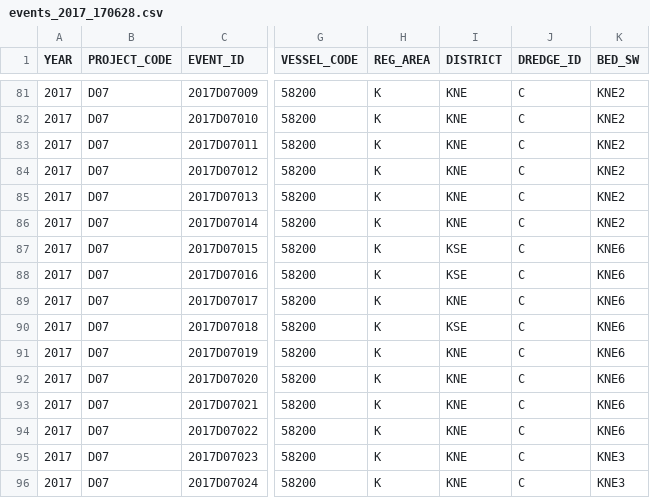
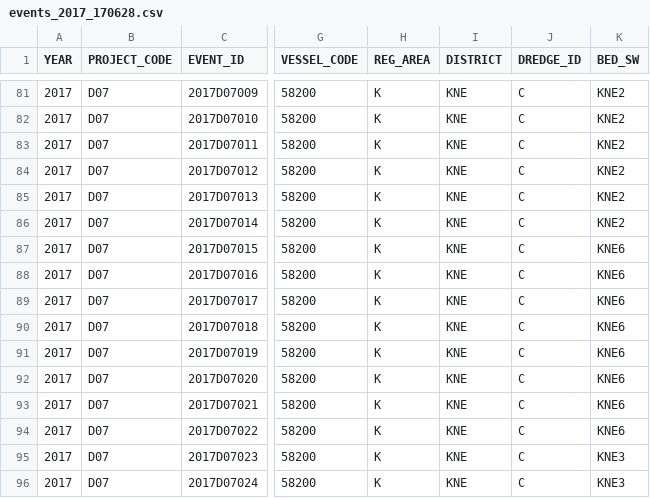
Before and after one commit to commfish/2017_survey, a CSV file: data/events_2017_170628.csv, drawn as a sheet; only a part is shown, gaps mark what is left out; the diff names each change by its address in the sheet, - before the commit and + after, or states it on an @@ line.

Commit message:
Changes the KSE back to KNE

```diff
--- a/data/events_2017_170628.csv
+++ b/data/events_2017_170628.csv
-I87:I88 (DISTRICT): KSE
+I87:I88 (DISTRICT): KNE
-I90 (DISTRICT): KSE
+I90 (DISTRICT): KNE
```
